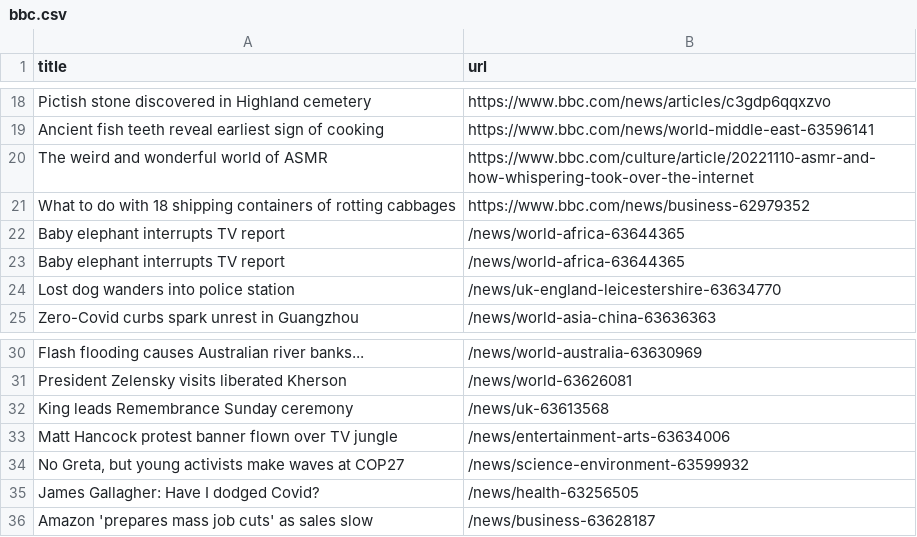
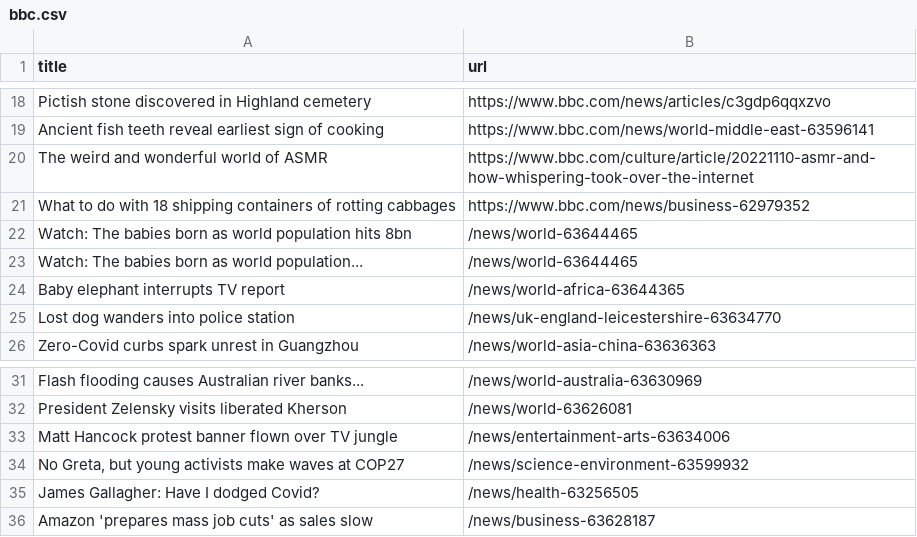
Before and after one commit to bryan-baker/automatic-scraper-bbc, a CSV file: bbc.csv, drawn as a sheet; only a part is shown, gaps mark what is left out; removed rows and columns are numbered as before the commit, all else as after; the diff names each change by its address in the sheet, - before the commit and + after, or states it on an @@ line.

```diff
--- a/bbc.csv
+++ b/bbc.csv
-row 22: Baby elephant interrupts TV report | /news/world-africa-63644365
+row 22: Watch: The babies born as world population hits 8bn | /news/world-63644465
+row 23: Watch: The babies born as world population... | /news/world-63644465
-row 32: King leads Remembrance Sunday ceremony | /news/uk-63613568
```
